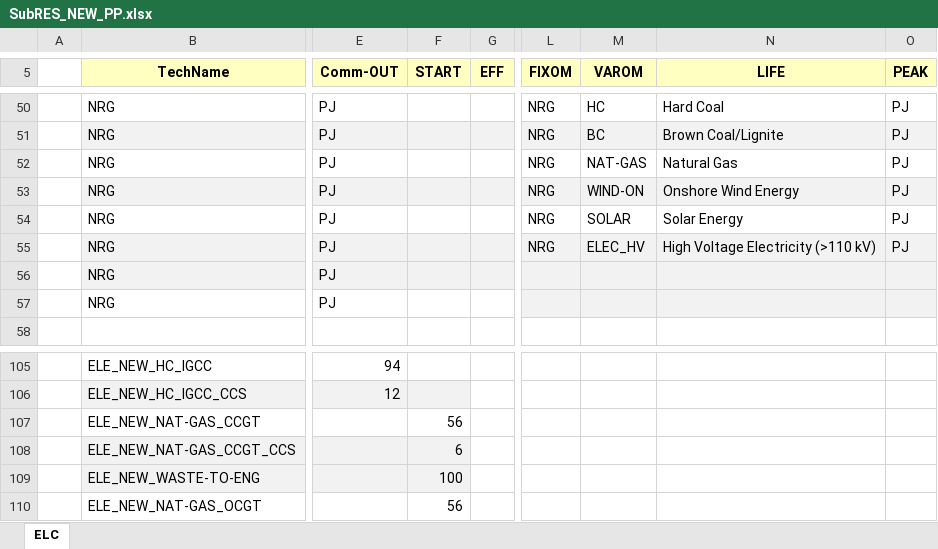
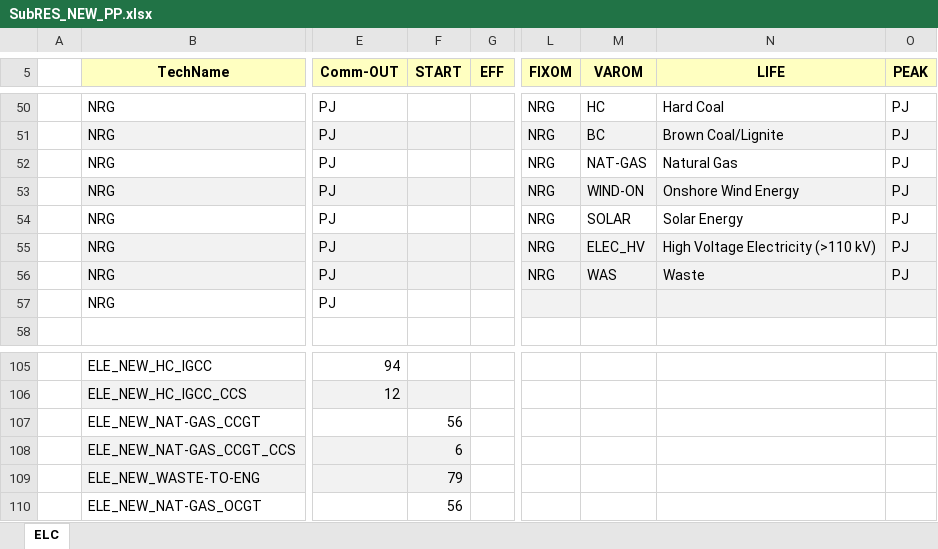
Before and after one commit to Jakub-Mich/Project, an Excel workbook: SubRES_TMPL/SubRES_NEW_PP.xlsx, sheet ELC, drawn as a sheet; only a part is shown, gaps mark what is left out; values as stored, in another font and other column widths than the file's, no borders; the diff names each change by its address in the sheet, - before the commit and + after, or states it on an @@ line.

Commit message:
Add files via upload

```diff
--- a/SubRES_TMPL/SubRES_NEW_PP.xlsx (sheet ELC)
+++ b/SubRES_TMPL/SubRES_NEW_PP.xlsx (sheet ELC)
-L56 (FIXOM): (empty)
+L56 (FIXOM): NRG
-M56 (VAROM): (empty)
+M56 (VAROM): WAS
-N56 (LIFE): (empty)
+N56 (LIFE): Waste
-O56 (PEAK): (empty)
+O56 (PEAK): PJ
-F109 (START): 100
+F109 (START): 79
```
